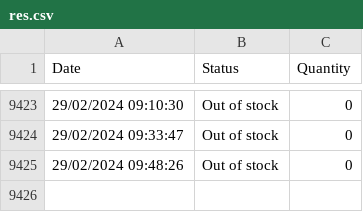
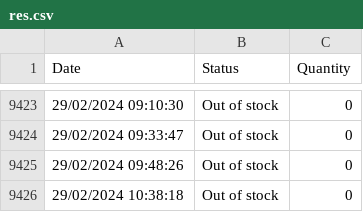
Before and after one commit to danielshamsudin/tng_nfc_scrape, a CSV file: res.csv, drawn as a sheet; only a part is shown, gaps mark what is left out; the diff names each change by its address in the sheet, - before the commit and + after, or states it on an @@ line.

```diff
--- a/res.csv
+++ b/res.csv
+row 9426: 29/02/2024 10:38:18 | Out of stock | 0
```
